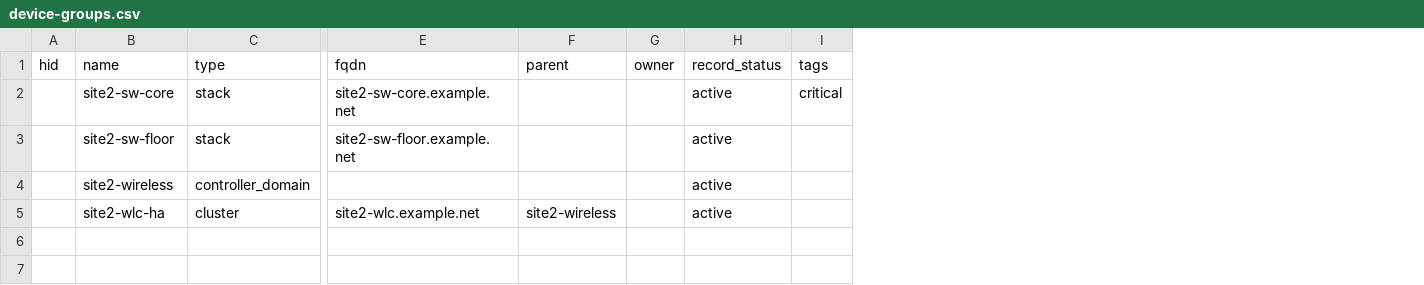
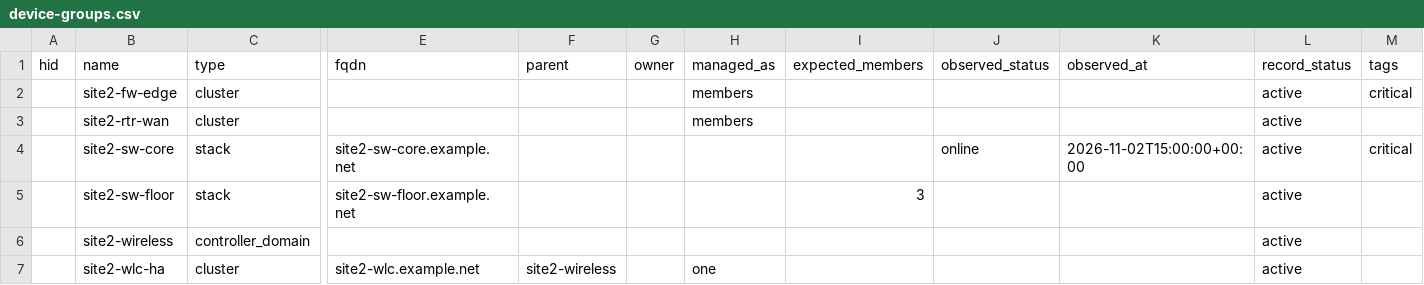
Before and after one commit to robert-patrick-texas/hirdir, a CSV file: examples/device-groups.csv, drawn as a sheet; only a part is shown, gaps mark what is left out; addresses are those after the commit; rows hold the shown columns only; the diff names each change by its address in the sheet, - before the commit and + after, or states it on an @@ line.

```diff
--- a/examples/device-groups.csv
+++ b/examples/device-groups.csv
+column H (managed_as), row 7: one
+column I (expected_members), row 5: 3
+column J (observed_status), row 4: online
+column K (observed_at), row 4: 2026-11-02T15:00:00+00:00
+row 2:  | site2-fw-edge | cluster |  |  |  | members |  |  |  | active | critical
+row 3:  | site2-rtr-wan | cluster |  |  |  | members |  |  |  | active
```
Also changed, not shown: examples/addresses.csv, examples/device-group-members.csv, 40 other files.
